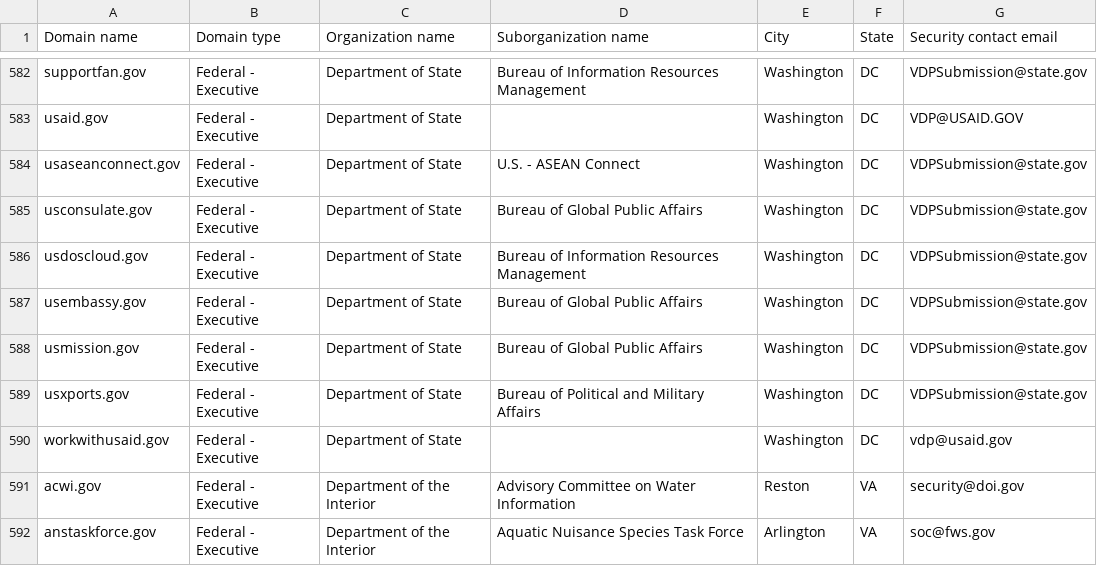
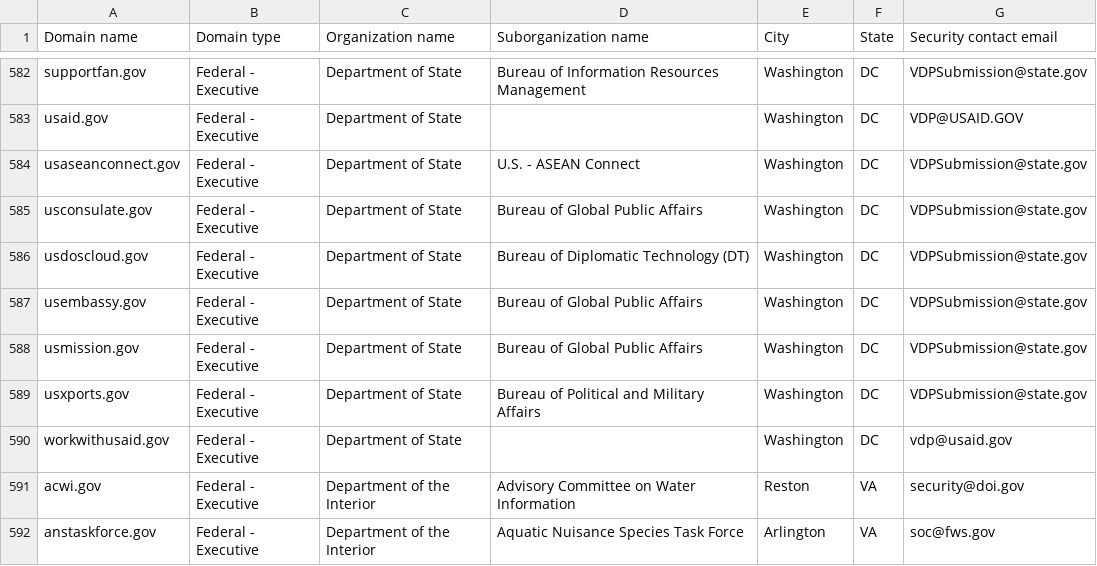
Before and after one commit to zandercymatics/dotgov-data, a CSV file: current-federal.csv, drawn as a sheet; only a part is shown, gaps mark what is left out.

Commit message:
Flat: latest data (2026-03-28T06:30:57.343Z) {   "date": "2026-03-28T06:30:57.343Z",   "files": [     {       "name": "current-federal.csv",       "deltaBytes": -6,       "source": "https://manage.get.gov/api/v1/get-report/current-federal"     },     {       "name": "current-full.csv",       "deltaBytes": 1056,       "source": "https://manage.get.gov/api/v1/get-report/current-full"     }   ] }

```diff
--- a/current-federal.csv
+++ b/current-federal.csv
@@ -585,3 +585,3 @@ usaseanconnect.gov,Federal - Executive,Department of State,U.S. - ASEAN Connect,
 usconsulate.gov,Federal - Executive,Department of State,Bureau of Global Public Affairs,Washington,DC,VDPSubmission@state.gov
-usdoscloud.gov,Federal - Executive,Department of State,Bureau of Information Resources Management,Washington,DC,VDPSubmission@state.gov
+usdoscloud.gov,Federal - Executive,Department of State,Bureau of Diplomatic Technology (DT),Washington,DC,VDPSubmission@state.gov
 usembassy.gov,Federal - Executive,Department of State,Bureau of Global Public Affairs,Washington,DC,VDPSubmission@state.gov
```
Also changed, not shown: 1 other file.
